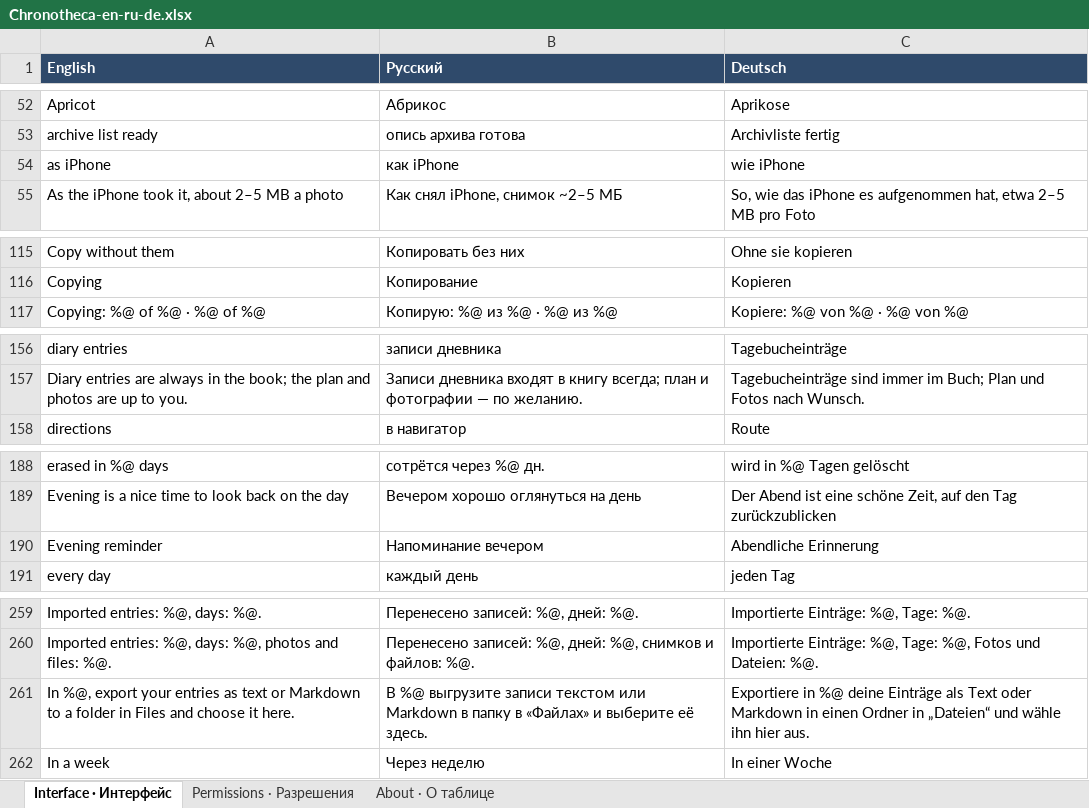
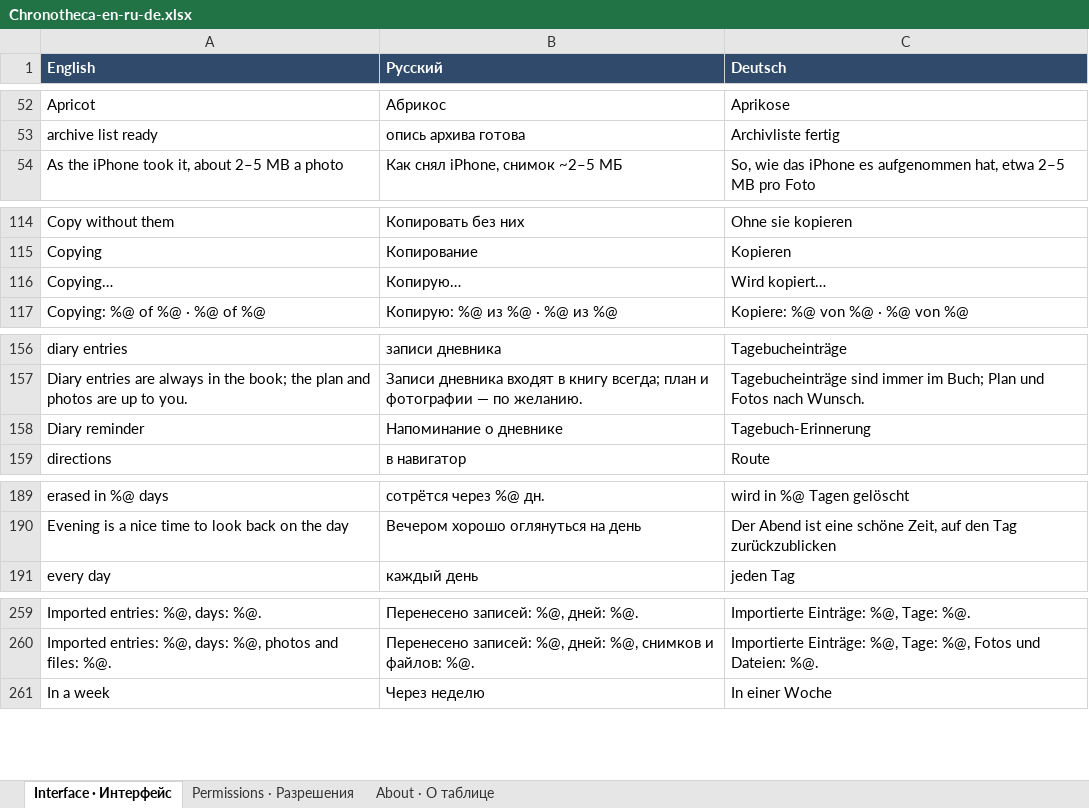
Before and after one commit to 7510393-sudo/georgii-app, an Excel workbook: docs/translations/Chronotheca-en-ru-de.xlsx, sheet Interface · Интерфейс, drawn as a sheet; only a part is shown, gaps mark what is left out; values as stored, in another font and other column widths than the file's, no borders; removed rows and columns are numbered as before the commit, all else as after; the diff covers the shown part only; the diff names each change by its address in the sheet, - before the commit and + after, or states it on an @@ line.

```diff
--- a/docs/translations/Chronotheca-en-ru-de.xlsx (sheet Interface · Интерфейс)
+++ b/docs/translations/Chronotheca-en-ru-de.xlsx (sheet Interface · Интерфейс)
-row 54: as iPhone | как iPhone | wie iPhone
+row 116: Copying… | Копирую… | Wird kopiert…
+row 158: Diary reminder | Напоминание о дневнике | Tagebuch-Erinnerung
-row 190: Evening reminder | Напоминание вечером | Abendliche Erinnerung
-row 261: In %@, export your entries as text or Markdown to a folder in Files and choose it here. | В %@ выгрузите записи текстом или Markdown в папку в «Файлах» и выберите её здесь. | Exportiere in %@ deine Einträge als Text oder Markdown in einen Ordner in „Dateien“ und wähle ihn hier aus.
```
Also changed, not shown: 5 added rows elsewhere in this sheet, sheet About · О таблице, docs/translations/Chronotheca-en-ru-es.xlsx, docs/translations/Chronotheca-en-ru-fr.xlsx, 42 other files.
